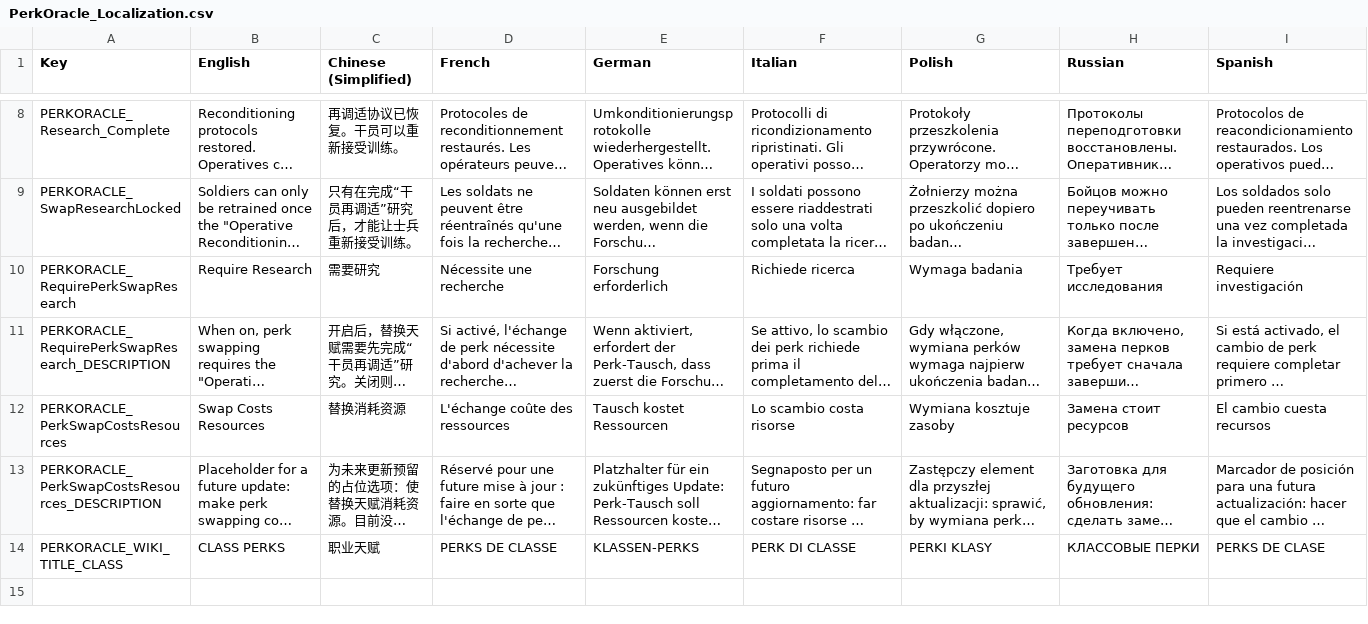
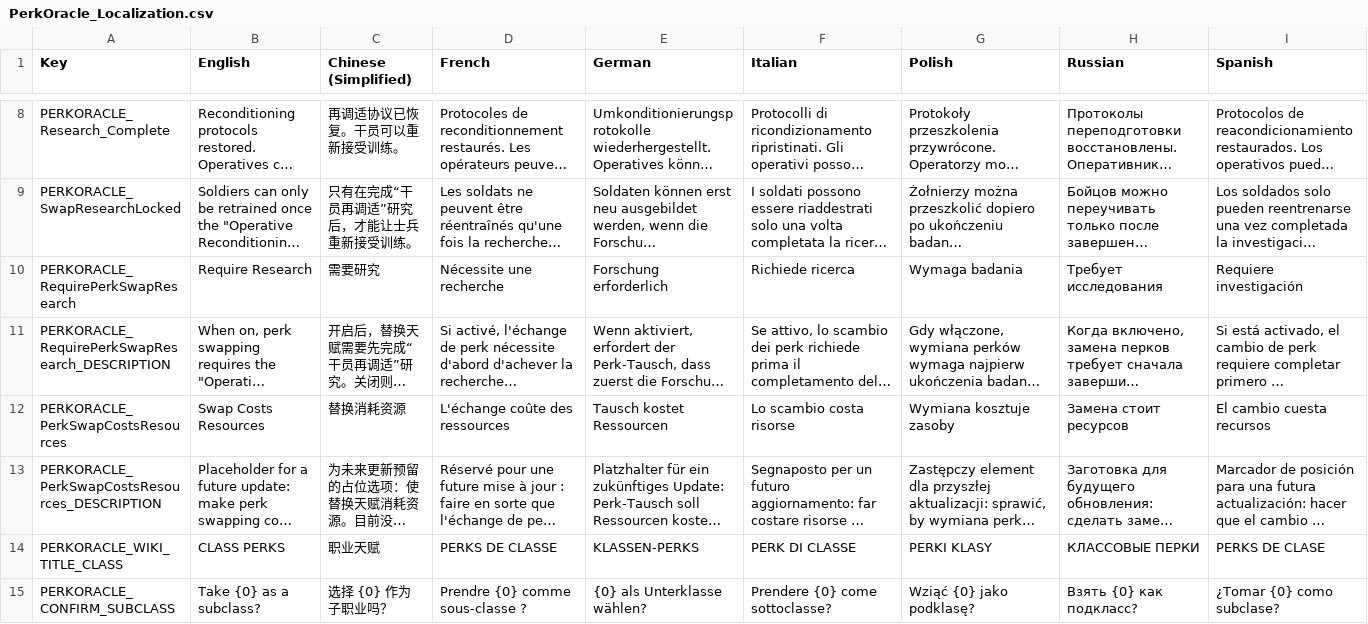
Before and after one commit to UberMorgott/PhoenixPoint-Mod-PerkOracle, a CSV file: Assets/Localization/PerkOracle_Localization.csv, drawn as a sheet; only a part is shown, gaps mark what is left out; long unchanged cells end in …; the diff names each change by its address in the sheet, - before the commit and + after, or states it on an @@ line.

```diff
--- a/Assets/Localization/PerkOracle_Localization.csv
+++ b/Assets/Localization/PerkOracle_Localization.csv
+row 15: PERKORACLE_CONFIRM_SUBCLASS | Take {0} as a subclass? | 选择 {0} 作为子职业吗？ | Prendre {0} comme sous-classe ? | {0} als Unterklasse wählen? | Prendere {0} come sottoclasse? | Wziąć {0} jako podklasę? | Взять {0} как подкласс? | ¿Tomar {0} como subclase?
```
Also changed, not shown: 1 other file.
